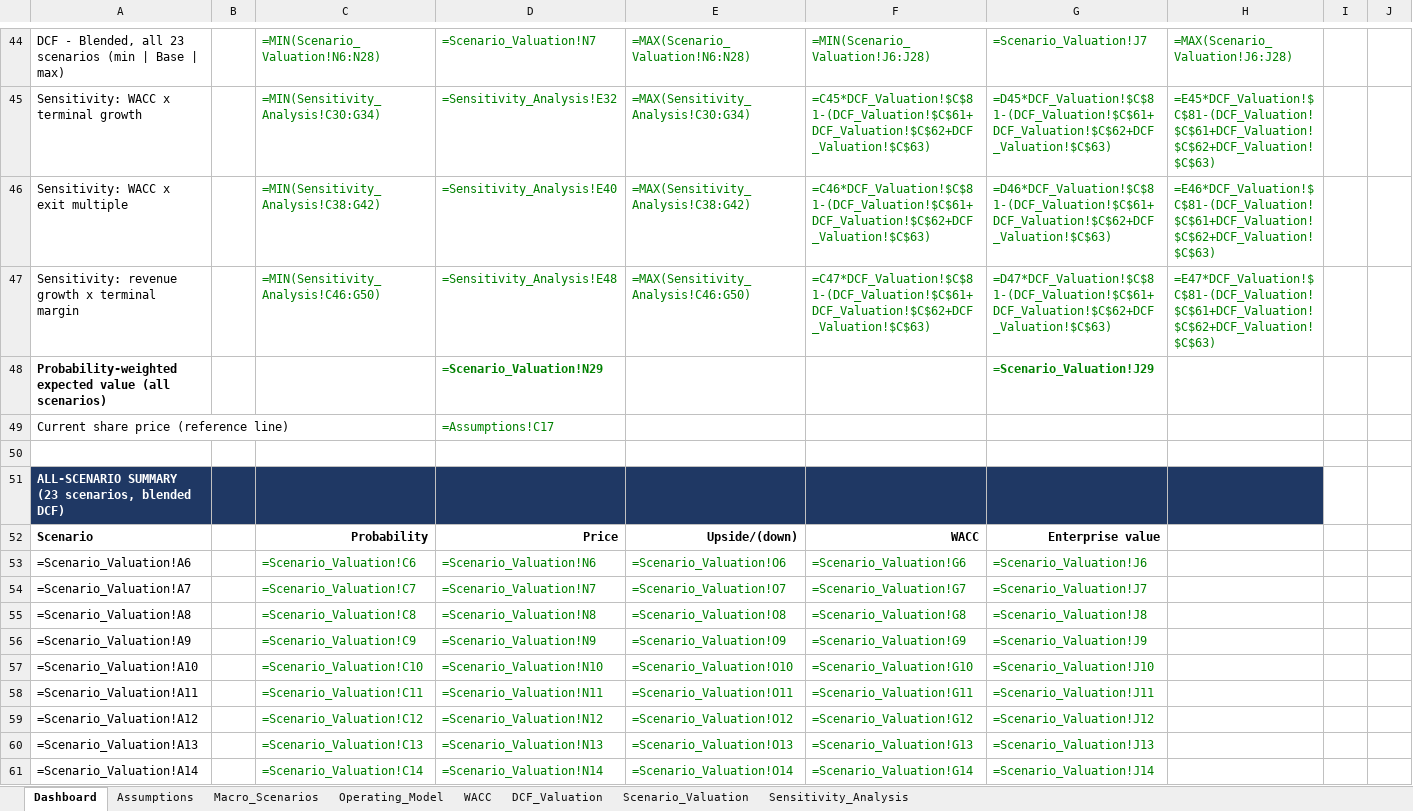
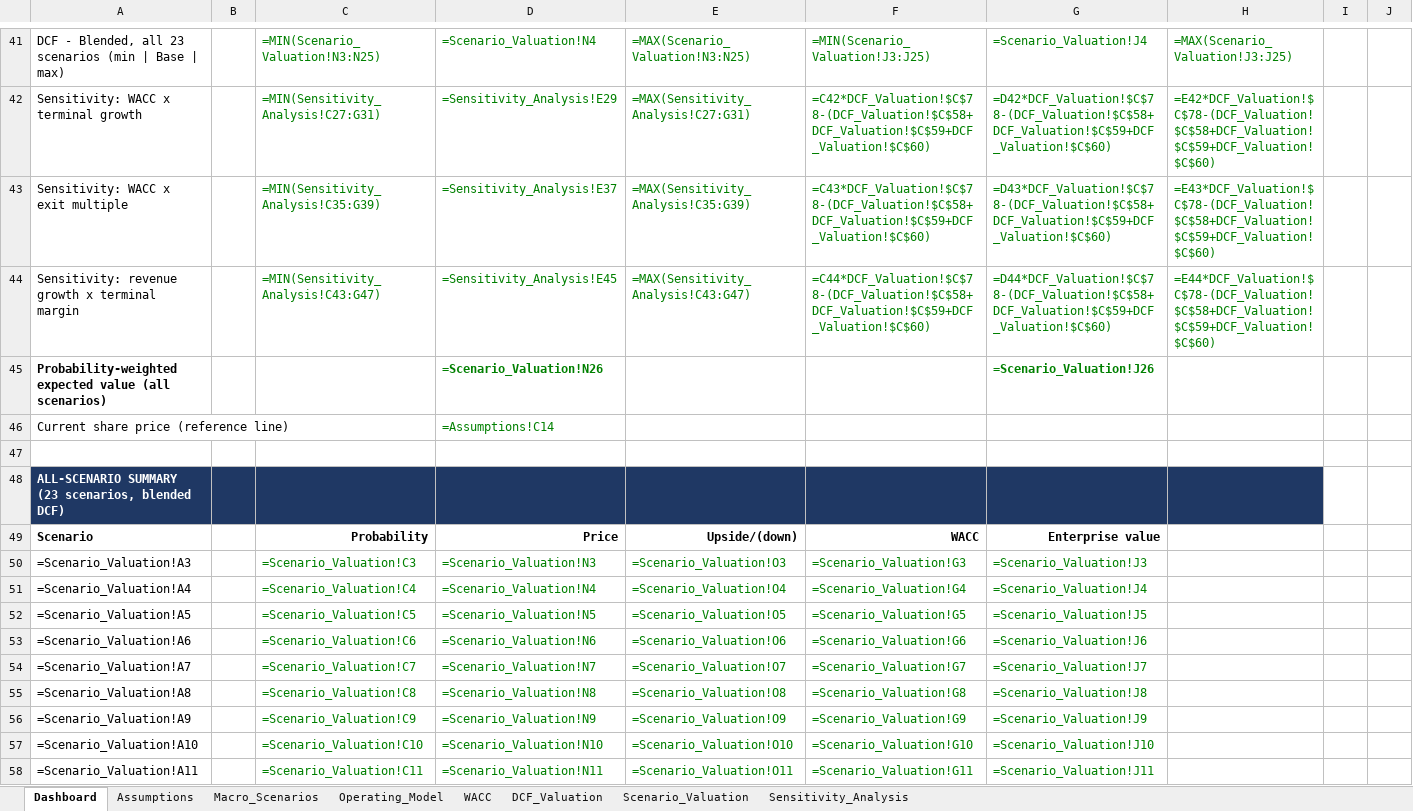
Before and after one commit to keenpromax-art/Personal-Portfolio-, an Excel workbook: assets/excel/DCF_AAPL.xlsx, sheet Dashboard, drawn as a sheet; only a part is shown, gaps mark what is left out; the shorter side is filled out with more unchanged rows; values as stored, in another font and other column widths than the file's, no borders; formulas without a stored value are shown as written; charts and pictures and conditional formats not drawn; addresses are those after the commit; the diff covers the shown part only; the diff names each change by its address in the sheet, - before the commit and + after, or states it on an @@ line.

```diff
--- a/assets/excel/DCF_AAPL.xlsx (sheet Dashboard)
+++ b/assets/excel/DCF_AAPL.xlsx (sheet Dashboard)
-C41: =MIN(Scenario_Valuation!N6:N28)
+C41: =MIN(Scenario_Valuation!N3:N25)
-D41: =Scenario_Valuation!N7
+D41: =Scenario_Valuation!N4
-E41: =MAX(Scenario_Valuation!N6:N28)
+E41: =MAX(Scenario_Valuation!N3:N25)
-F41: =MIN(Scenario_Valuation!J6:J28)
+F41: =MIN(Scenario_Valuation!J3:J25)
-G41: =Scenario_Valuation!J7
+G41: =Scenario_Valuation!J4
-H41: =MAX(Scenario_Valuation!J6:J28)
+H41: =MAX(Scenario_Valuation!J3:J25)
-C42: =MIN(Sensitivity_Analysis!C30:G34)
+C42: =MIN(Sensitivity_Analysis!C27:G31)
-D42: =Sensitivity_Analysis!E32
+D42: =Sensitivity_Analysis!E29
-E42: =MAX(Sensitivity_Analysis!C30:G34)
+E42: =MAX(Sensitivity_Analysis!C27:G31)
-F42: =C45*DCF_Valuation!$C$81-(DCF_Valuation!$C$61+DCF_Valuation!$C$62+DCF_Valuation!$C$63)
+F42: =C42*DCF_Valuation!$C$78-(DCF_Valuation!$C$58+DCF_Valuation!$C$59+DCF_Valuation!$C$60)
-G42: =D45*DCF_Valuation!$C$81-(DCF_Valuation!$C$61+DCF_Valuation!$C$62+DCF_Valuation!$C$63)
+G42: =D42*DCF_Valuation!$C$78-(DCF_Valuation!$C$58+DCF_Valuation!$C$59+DCF_Valuation!$C$60)
-H42: =E45*DCF_Valuation!$C$81-(DCF_Valuation!$C$61+DCF_Valuation!$C$62+DCF_Valuation!$C$63)
+H42: =E42*DCF_Valuation!$C$78-(DCF_Valuation!$C$58+DCF_Valuation!$C$59+DCF_Valuation!$C$60)
-C43: =MIN(Sensitivity_Analysis!C38:G42)
+C43: =MIN(Sensitivity_Analysis!C35:G39)
-D43: =Sensitivity_Analysis!E40
+D43: =Sensitivity_Analysis!E37
-E43: =MAX(Sensitivity_Analysis!C38:G42)
+E43: =MAX(Sensitivity_Analysis!C35:G39)
-F43: =C46*DCF_Valuation!$C$81-(DCF_Valuation!$C$61+DCF_Valuation!$C$62+DCF_Valuation!$C$63)
+F43: =C43*DCF_Valuation!$C$78-(DCF_Valuation!$C$58+DCF_Valuation!$C$59+DCF_Valuation!$C$60)
-G43: =D46*DCF_Valuation!$C$81-(DCF_Valuation!$C$61+DCF_Valuation!$C$62+DCF_Valuation!$C$63)
+G43: =D43*DCF_Valuation!$C$78-(DCF_Valuation!$C$58+DCF_Valuation!$C$59+DCF_Valuation!$C$60)
-H43: =E46*DCF_Valuation!$C$81-(DCF_Valuation!$C$61+DCF_Valuation!$C$62+DCF_Valuation!$C$63)
+H43: =E43*DCF_Valuation!$C$78-(DCF_Valuation!$C$58+DCF_Valuation!$C$59+DCF_Valuation!$C$60)
-C44: =MIN(Sensitivity_Analysis!C46:G50)
+C44: =MIN(Sensitivity_Analysis!C43:G47)
-D44: =Sensitivity_Analysis!E48
+D44: =Sensitivity_Analysis!E45
-E44: =MAX(Sensitivity_Analysis!C46:G50)
+E44: =MAX(Sensitivity_Analysis!C43:G47)
-F44: =C47*DCF_Valuation!$C$81-(DCF_Valuation!$C$61+DCF_Valuation!$C$62+DCF_Valuation!$C$63)
+F44: =C44*DCF_Valuation!$C$78-(DCF_Valuation!$C$58+DCF_Valuation!$C$59+DCF_Valuation!$C$60)
-G44: =D47*DCF_Valuation!$C$81-(DCF_Valuation!$C$61+DCF_Valuation!$C$62+DCF_Valuation!$C$63)
+G44: =D44*DCF_Valuation!$C$78-(DCF_Valuation!$C$58+DCF_Valuation!$C$59+DCF_Valuation!$C$60)
-H44: =E47*DCF_Valuation!$C$81-(DCF_Valuation!$C$61+DCF_Valuation!$C$62+DCF_Valuation!$C$63)
+H44: =E44*DCF_Valuation!$C$78-(DCF_Valuation!$C$58+DCF_Valuation!$C$59+DCF_Valuation!$C$60)
-D45: =Scenario_Valuation!N29
+D45: =Scenario_Valuation!N26
-G45: =Scenario_Valuation!J29
+G45: =Scenario_Valuation!J26
-D46: =Assumptions!C17
+D46: =Assumptions!C14
+row 50: =Scenario_Valuation!A3 |  | =Scenario_Valuation!C3 | =Scenario_Valuation!N3 | =Scenario_Valuation!O3 | =Scenario_Valuation!G3 | =Scenario_Valuation!J3
+row 51: =Scenario_Valuation!A4 |  | =Scenario_Valuation!C4 | =Scenario_Valuation!N4 | =Scenario_Valuation!O4 | =Scenario_Valuation!G4 | =Scenario_Valuation!J4
+row 52: =Scenario_Valuation!A5 |  | =Scenario_Valuation!C5 | =Scenario_Valuation!N5 | =Scenario_Valuation!O5 | =Scenario_Valuation!G5 | =Scenario_Valuation!J5
```
Also changed, not shown: 3 added rows, 9 removed rows, 77 edited cells and cell formats elsewhere in this sheet, sheet Scenario_Valuation, sheet DCF_Valuation, sheet Operating_Model, sheet Assumptions, sheet WACC, sheet Sensitivity_Analysis, 1 more sheet, charts or pictures.
